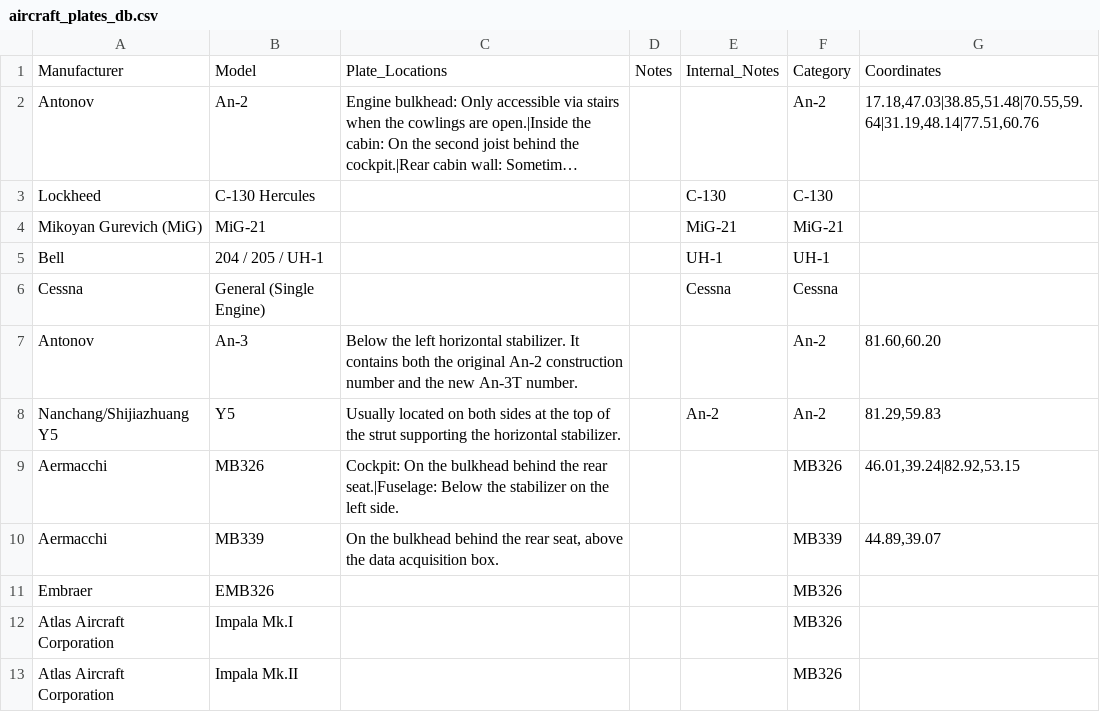
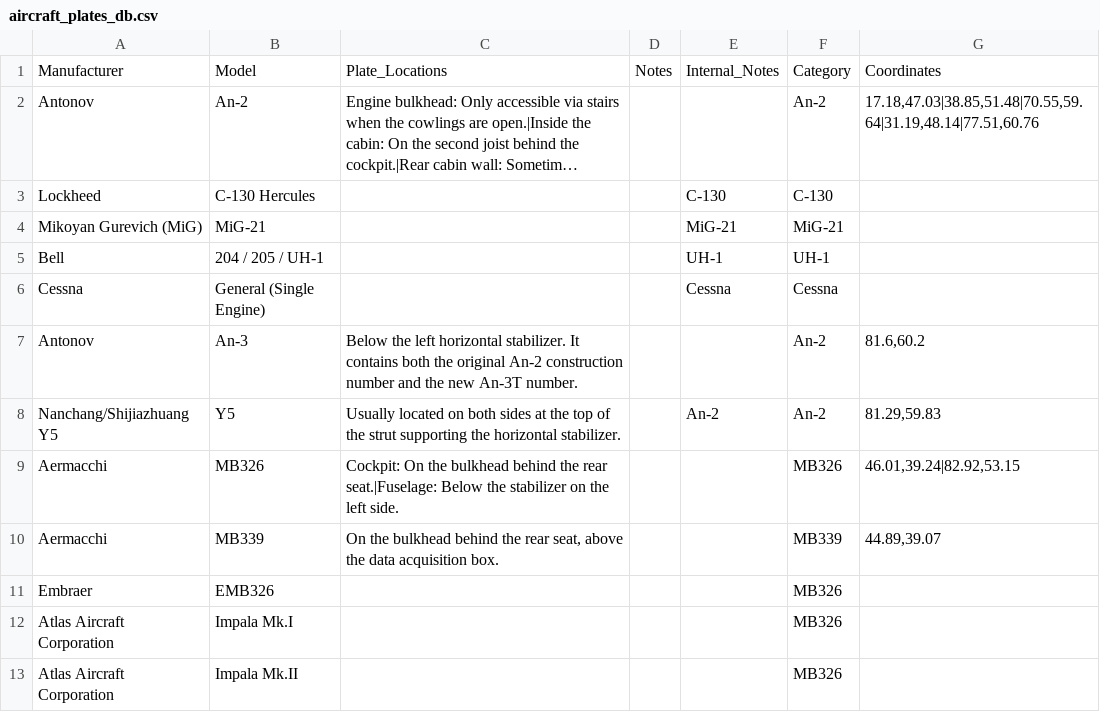
Before and after one commit to ErwinScramble/aircraft-plates, a CSV file: aircraft_plates_db.csv, drawn as a sheet; long unchanged cells end in ….

Commit message:
Add files via upload

```diff
--- a/aircraft_plates_db.csv
+++ b/aircraft_plates_db.csv
@@ -6,3 +6,3 @@ Manufacturer,Model,Plate_Locations,Notes,Internal_Notes,Category,Coordinates
 "Cessna","General (Single Engine)","","","Cessna","Cessna",""
-"Antonov","An-3","Below the left horizontal stabilizer. It contains both the original An-2 construction number and the new An-3T number.","","","An-2","81.60,60.20"
+"Antonov","An-3","Below the left horizontal stabilizer. It contains both the original An-2 construction number and the new An-3T number.","","","An-2","81.6,60.2"
 "Nanchang/Shijiazhuang Y5","Y5","Usually located on both sides at the top of the strut supporting the horizontal stabilizer.","","An-2","An-2","81.29,59.83"
```
